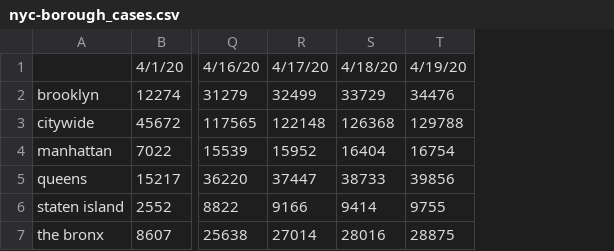
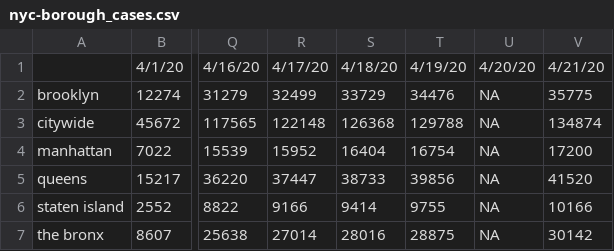
Before and after one commit to Big-Bio/COVID19-Public-Data, a CSV file: processed_data/cases/US/nyc-borough_cases.csv, drawn as a sheet; only a part is shown, gaps mark what is left out; the diff names each change by its address in the sheet, - before the commit and + after, or states it on an @@ line.

Commit message:
data: update boro data for April 21, 2020

```diff
--- a/processed_data/cases/US/nyc-borough_cases.csv
+++ b/processed_data/cases/US/nyc-borough_cases.csv
+column U, rows 1-7: 4/20/20 | NA | NA | NA | NA | NA | NA
+column V, rows 1-7: 4/21/20 | 35775 | 134874 | 17200 | 41520 | 10166 | 30142
```
Also changed, not shown: 1 other file.
